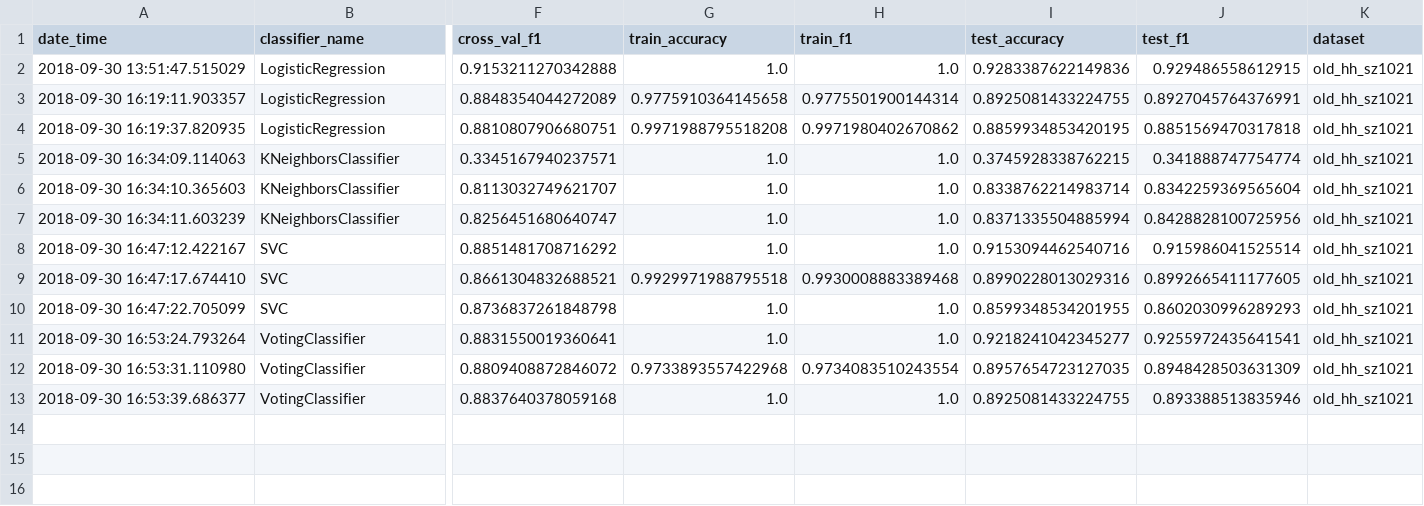
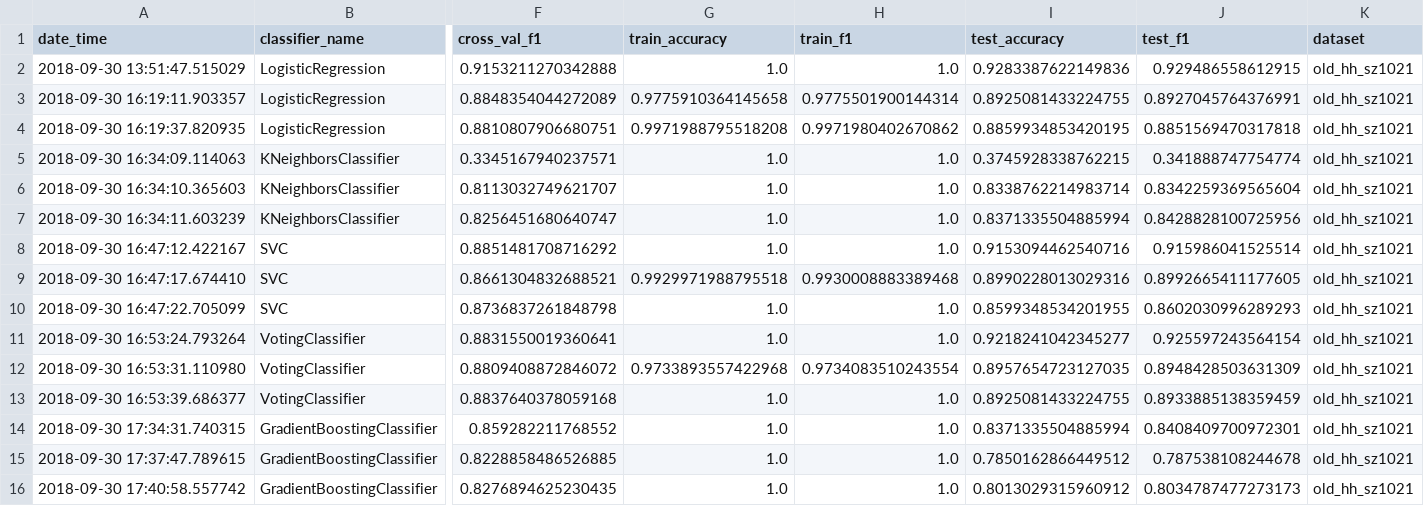
Before and after one commit to master8/vacanciesanalysis, a CSV file: classification/results/classification_results.csv, drawn as a sheet; only a part is shown, gaps mark what is left out; rows hold the shown columns only; the diff names each change by its address in the sheet, - before the commit and + after, or states it on an @@ line.

Commit message:
update results

```diff
--- a/classification/results/classification_results.csv
+++ b/classification/results/classification_results.csv
-J11 (test_f1): 0.9255972435641541
+J11 (test_f1): 0.925597243564154
-J13 (test_f1): 0.893388513835946
+J13 (test_f1): 0.8933885138359459
+row 14: 2018-09-30 17:34:31.740315 | GradientBoostingClassifier | 0.859282211768552 | 1.0 | 1.0 | 0.8371335504885994 | 0.8408409700972301 | old_hh_sz1021
+row 15: 2018-09-30 17:37:47.789615 | GradientBoostingClassifier | 0.8228858486526885 | 1.0 | 1.0 | 0.7850162866449512 | 0.787538108244678 | old_hh_sz1021
+row 16: 2018-09-30 17:40:58.557742 | GradientBoostingClassifier | 0.8276894625230435 | 1.0 | 1.0 | 0.8013029315960912 | 0.8034787477273173 | old_hh_sz1021
```
